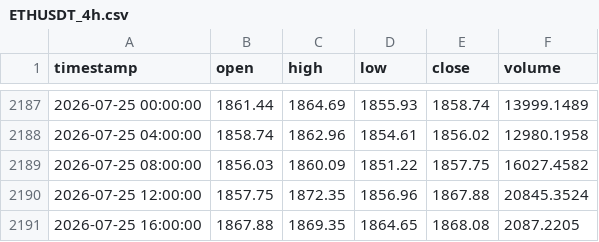
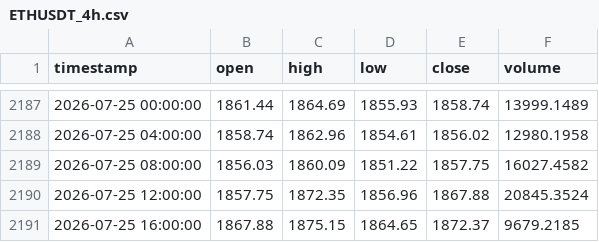
Before and after one commit to Prashanth1133/ai_bot, a CSV file: data/raw/ETHUSDT_4h.csv, drawn as a sheet; only a part is shown, gaps mark what is left out.

```diff
--- a/data/raw/ETHUSDT_4h.csv
+++ b/data/raw/ETHUSDT_4h.csv
@@ -2190,2 +2190,2 @@ timestamp,open,high,low,close,volume
 2026-07-25 12:00:00,1857.75,1872.35,1856.96,1867.88,20845.3524
-2026-07-25 16:00:00,1867.88,1869.35,1864.65,1868.08,2087.2205
+2026-07-25 16:00:00,1867.88,1875.15,1864.65,1872.37,9679.2185
```
Also changed, not shown: data/raw/BTCUSDT_1h.csv, data/raw/BTCUSDT_4h.csv, 12 other files.
